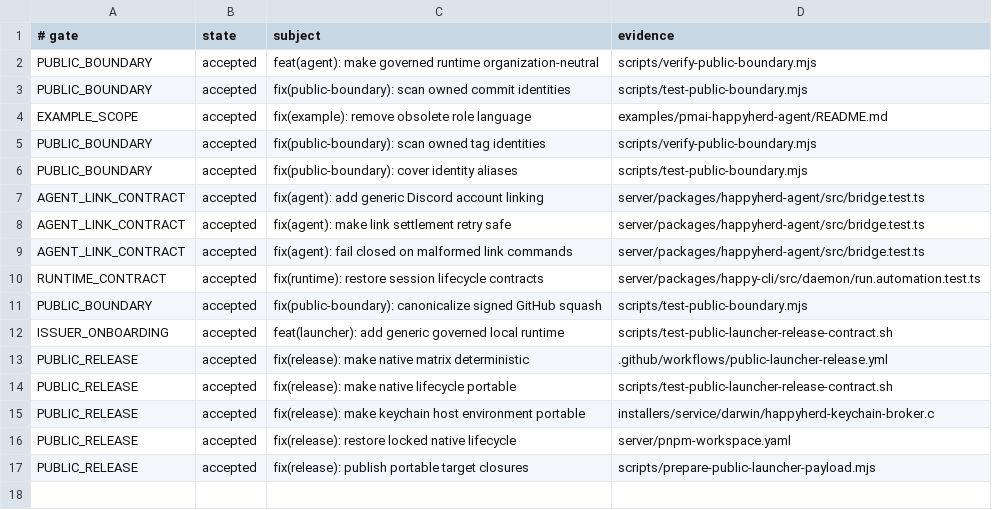
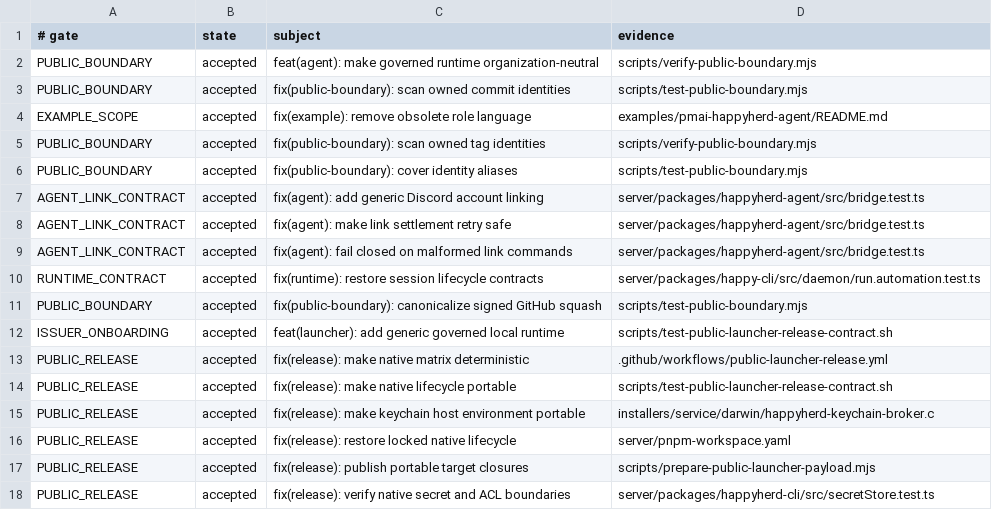
Before and after one commit to NickGuAI/HappyHerd, a TSV file: docs/owned-patches.tsv, drawn as a sheet.

Commit message:
fix(release): verify native secret and ACL boundaries

```diff
--- a/docs/owned-patches.tsv
+++ b/docs/owned-patches.tsv
@@ -17 +17,2 @@ PUBLIC_RELEASE	accepted	fix(release): restore locked native lifecycle	server/pnp
 PUBLIC_RELEASE	accepted	fix(release): publish portable target closures	scripts/prepare-public-launcher-payload.mjs
+PUBLIC_RELEASE	accepted	fix(release): verify native secret and ACL boundaries	server/packages/happyherd-cli/src/secretStore.test.ts
```
Also changed, not shown: 11 other files.
